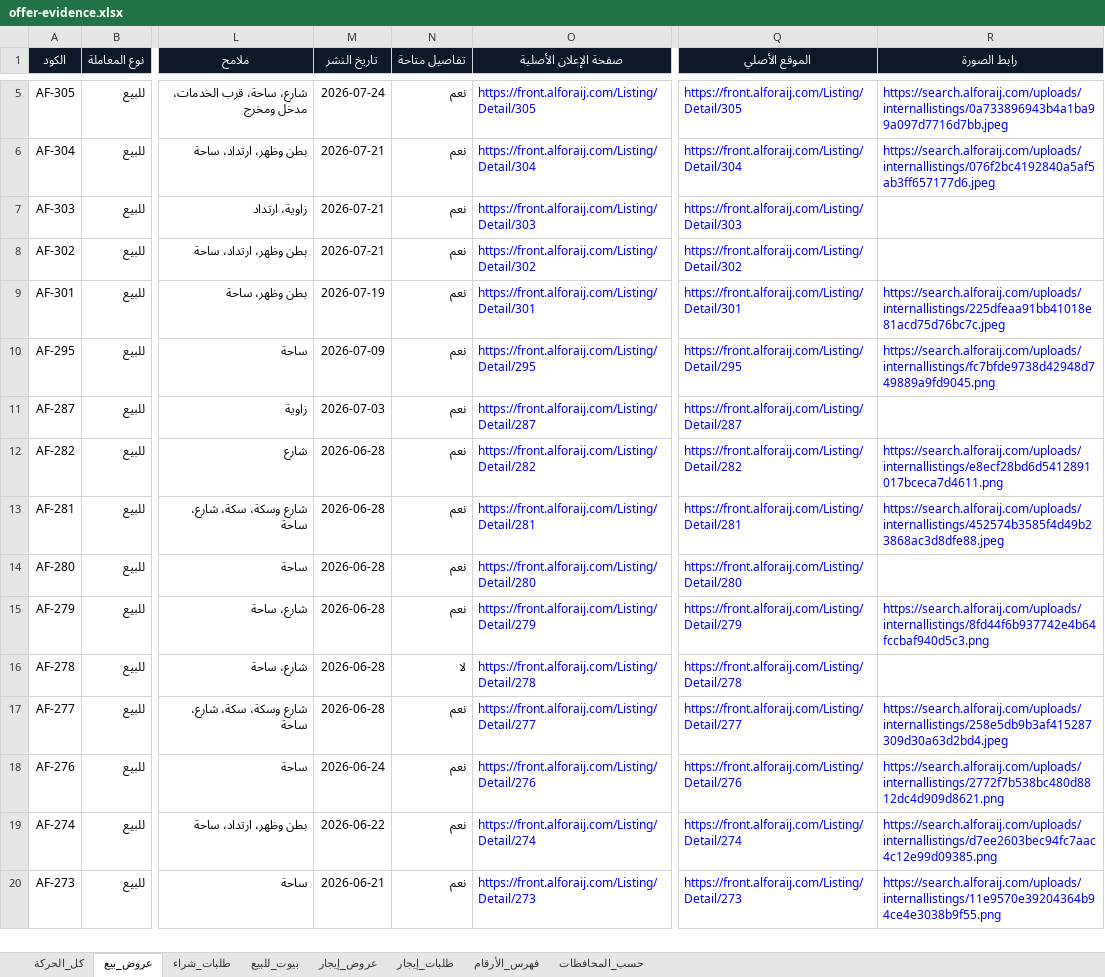
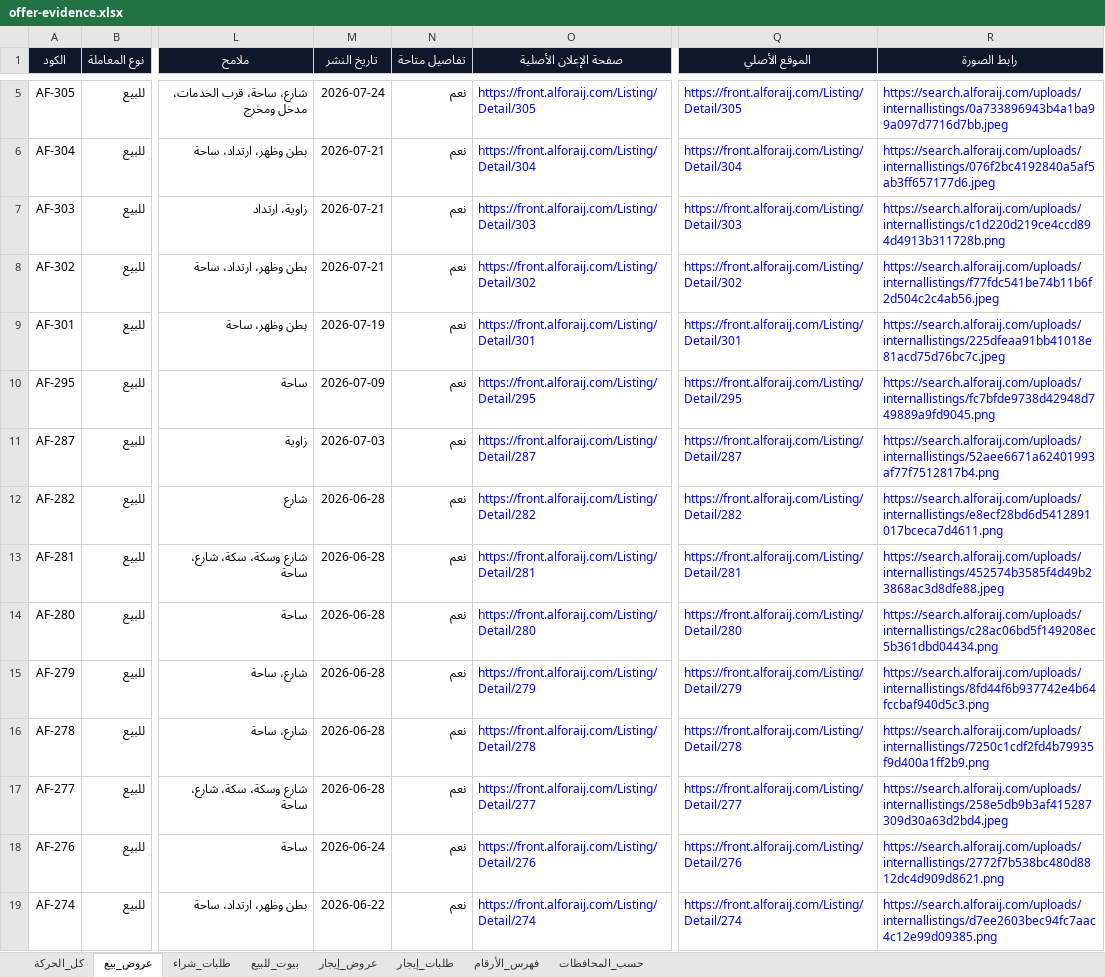
Before and after one commit to ahmedkamalsa/alforaijboard, an Excel workbook: site/downloads/offer-evidence.xlsx, sheet عروض_بيع, drawn as a sheet; only a part is shown, gaps mark what is left out; the shorter side is filled out with more unchanged rows; values as stored, in another font and other column widths than the file's, no borders; table styles not drawn; the diff names each change by its address in the sheet, - before the commit and + after, or states it on an @@ line.

```diff
--- a/site/downloads/offer-evidence.xlsx (sheet عروض_بيع)
+++ b/site/downloads/offer-evidence.xlsx (sheet عروض_بيع)
-R7 (رابط الصورة): (empty)
+R7 (رابط الصورة): https://search.alforaij.com/uploads/internallistings/c1d220d219ce4ccd894d4913b311728b.png
-R8 (رابط الصورة): (empty)
+R8 (رابط الصورة): https://search.alforaij.com/uploads/internallistings/f77fdc541be74b11b6f2d504c2c4ab56.jpeg
-R11 (رابط الصورة): (empty)
+R11 (رابط الصورة): https://search.alforaij.com/uploads/internallistings/52aee6671a62401993af77f7512817b4.png
-R14 (رابط الصورة): (empty)
+R14 (رابط الصورة): https://search.alforaij.com/uploads/internallistings/c28ac06bd5f149208ec5b361dbd04434.png
-N16 (تفاصيل متاحة): لا
+N16 (تفاصيل متاحة): نعم
-R16 (رابط الصورة): (empty)
+R16 (رابط الصورة): https://search.alforaij.com/uploads/internallistings/7250c1cdf2fd4b79935f9d400a1ff2b9.png
```
Also changed, not shown: sheet كل_الحركة, sheet بيوت_للبيع, 2 other files.
